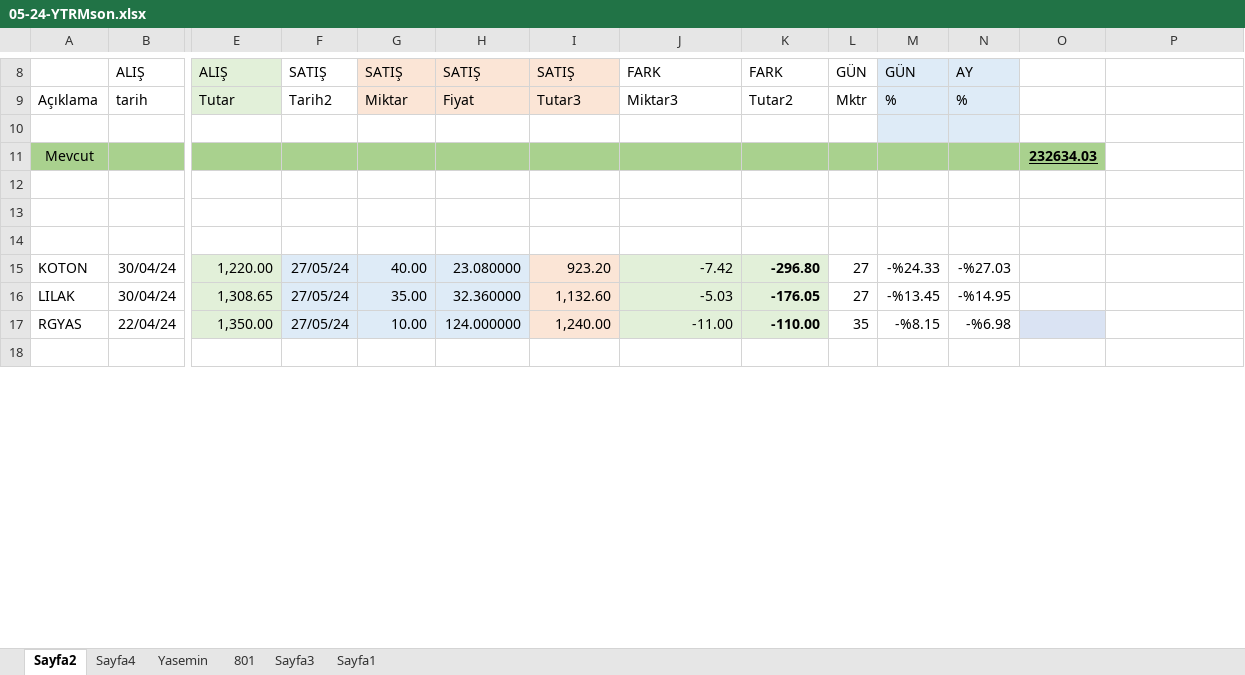
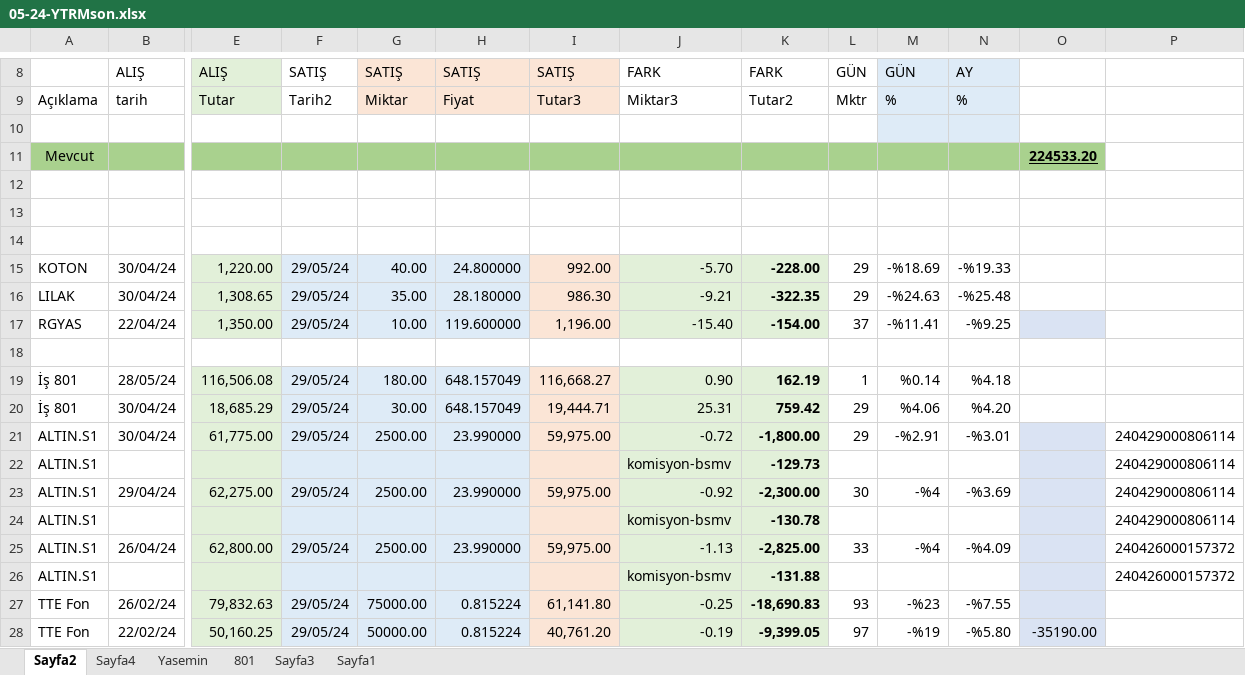
Before and after one commit to roboturx/tdy, an Excel workbook: 05-24-YTRMson.xlsx, sheet Sayfa2, drawn as a sheet; only a part is shown, gaps mark what is left out; values as stored, in another font and other column widths than the file's, no borders; table styles not drawn; rows hold the shown columns only; the diff covers the shown part only; the diff names each change by its address in the sheet, - before the commit and + after, or states it on an @@ line.

```diff
--- a/05-24-YTRMson.xlsx (sheet Sayfa2)
+++ b/05-24-YTRMson.xlsx (sheet Sayfa2)
-O11: 232634.03
+O11: 224533.20
-F15:F17: 27/05/24
+F15:F17: 29/05/24
-H15: 23.080000
+H15: 24.800000
-I15: 923.20
+I15: 992.00
-J15: -7.42
+J15: -5.70
-K15: -296.80
+K15: -228.00
-L15:L16: 27
+L15:L16: 29
-M15: -%24.33
+M15: -%18.69
-N15: -%27.03
+N15: -%19.33
-H16: 32.360000
+H16: 28.180000
-I16: 1,132.60
+I16: 986.30
-J16: -5.03
+J16: -9.21
-K16: -176.05
+K16: -322.35
-M16: -%13.45
+M16: -%24.63
-N16: -%14.95
+N16: -%25.48
-H17: 124.000000
+H17: 119.600000
-I17: 1,240.00
+I17: 1,196.00
-J17: -11.00
+J17: -15.40
-K17: -110.00
+K17: -154.00
-L17: 35
+L17: 37
-M17: -%8.15
+M17: -%11.41
-N17: -%6.98
+N17: -%9.25
+row 19: İş 801 | 28/05/24 | 116,506.08 | 29/05/24 | 180.00 | 648.157049 | 116,668.27 | 0.90 | 162.19 | 1 | %0.14 | %4.18
+row 20: İş 801 | 30/04/24 | 18,685.29 | 29/05/24 | 30.00 | 648.157049 | 19,444.71 | 25.31 | 759.42 | 29 | %4.06 | %4.20
+row 21: ALTIN.S1 | 30/04/24 | 61,775.00 | 29/05/24 | 2500.00 | 23.990000 | 59,975.00 | -0.72 | -1,800.00 | 29 | -%2.91 | -%3.01 |  | 240429000806114
+row 23: ALTIN.S1 | 29/04/24 | 62,275.00 | 29/05/24 | 2500.00 | 23.990000 | 59,975.00 | -0.92 | -2,300.00 | 30 | -%4 | -%3.69 |  | 240429000806114
+row 25: ALTIN.S1 | 26/04/24 | 62,800.00 | 29/05/24 | 2500.00 | 23.990000 | 59,975.00 | -1.13 | -2,825.00 | 33 | -%4 | -%4.09 |  | 240426000157372
+row 27: TTE Fon | 26/02/24 | 79,832.63 | 29/05/24 | 75000.00 | 0.815224 | 61,141.80 | -0.25 | -18,690.83 | 93 | -%23 | -%7.55
+row 28: TTE Fon | 22/02/24 | 50,160.25 | 29/05/24 | 50000.00 | 0.815224 | 40,761.20 | -0.19 | -9,399.05 | 97 | -%19 | -%5.80 | -35190.00
```
Also changed, not shown: 3 added rows, 10 removed rows, 72 edited cells and cell formats elsewhere in this sheet, sheet Sayfa4, formulas that keep their value, 04-24-Gnlkson.xlsx, 1 other file.
